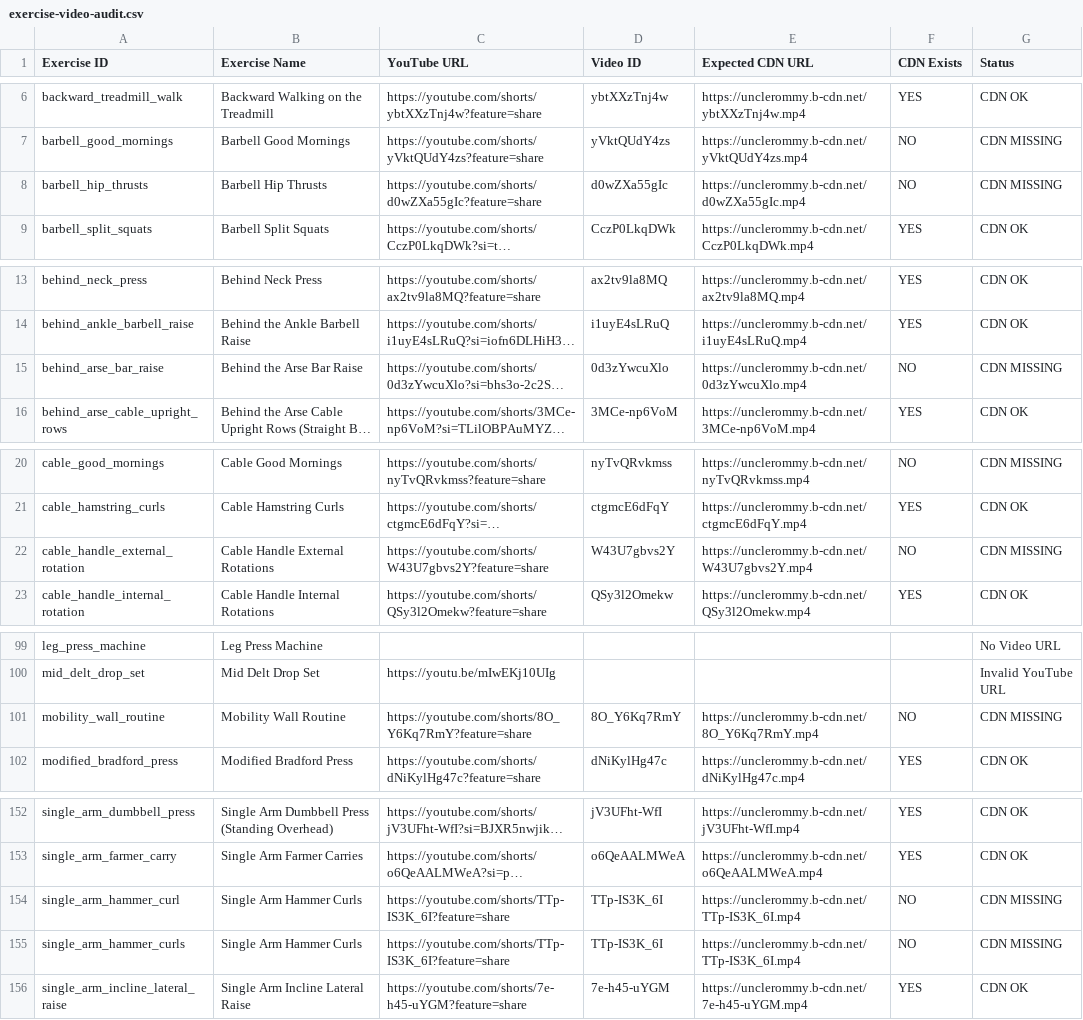
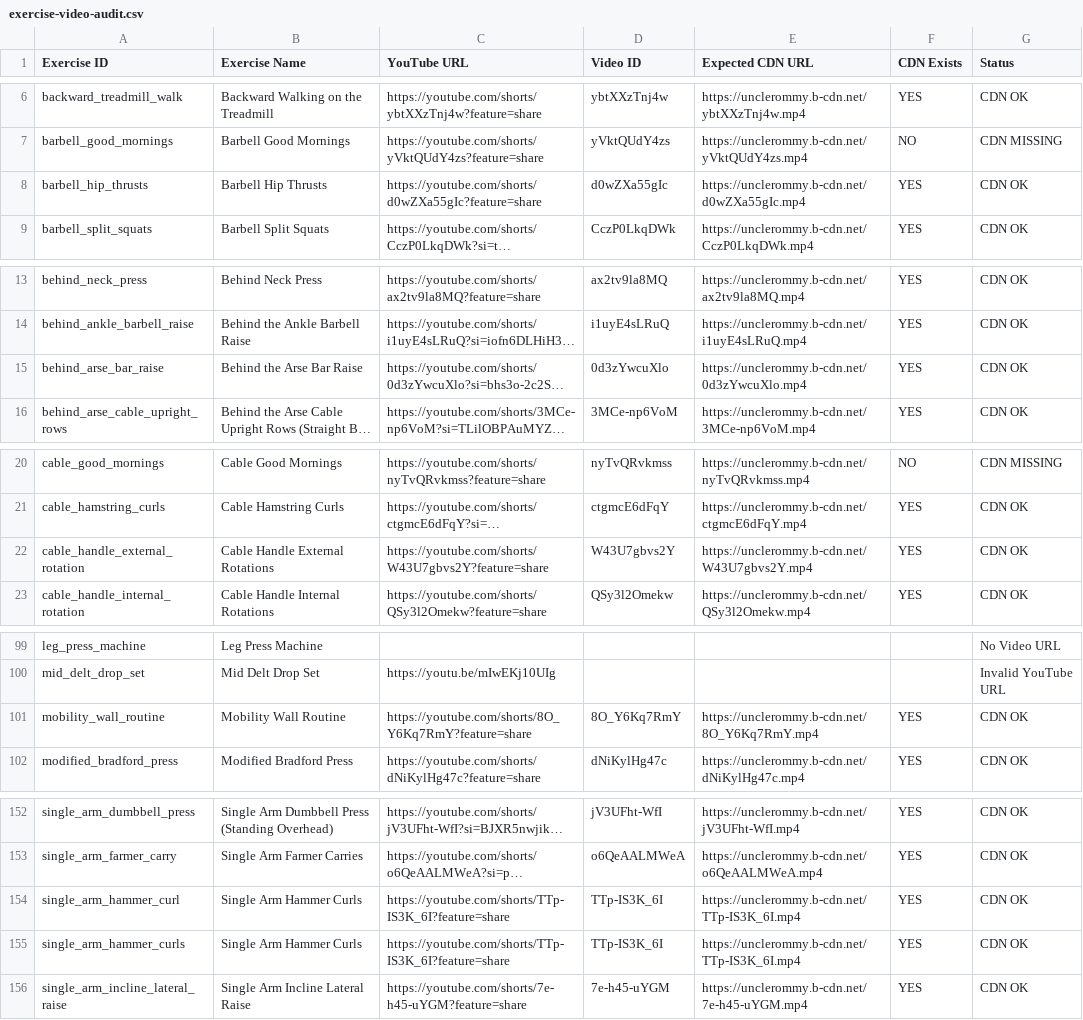
Before and after one commit to chukwuebukwa/rommy, a CSV file: prisma/exercise-video-audit.csv, drawn as a sheet; only a part is shown, gaps mark what is left out; long unchanged cells end in …; the diff covers the shown part only; the diff names each change by its address in the sheet, - before the commit and + after, or states it on an @@ line.

```diff
--- a/prisma/exercise-video-audit.csv
+++ b/prisma/exercise-video-audit.csv
-F8 (CDN Exists): NO
+F8 (CDN Exists): YES
-G8 (Status): CDN MISSING
+G8 (Status): CDN OK
-F15 (CDN Exists): NO
+F15 (CDN Exists): YES
-G15 (Status): CDN MISSING
+G15 (Status): CDN OK
-F22 (CDN Exists): NO
+F22 (CDN Exists): YES
-G22 (Status): CDN MISSING
+G22 (Status): CDN OK
-F101 (CDN Exists): NO
+F101 (CDN Exists): YES
-G101 (Status): CDN MISSING
+G101 (Status): CDN OK
-F154:F155 (CDN Exists): NO
+F154:F155 (CDN Exists): YES
-G154:G155 (Status): CDN MISSING
+G154:G155 (Status): CDN OK
```
Also changed, not shown: 32 edited cells elsewhere in this file, 8 other files.
